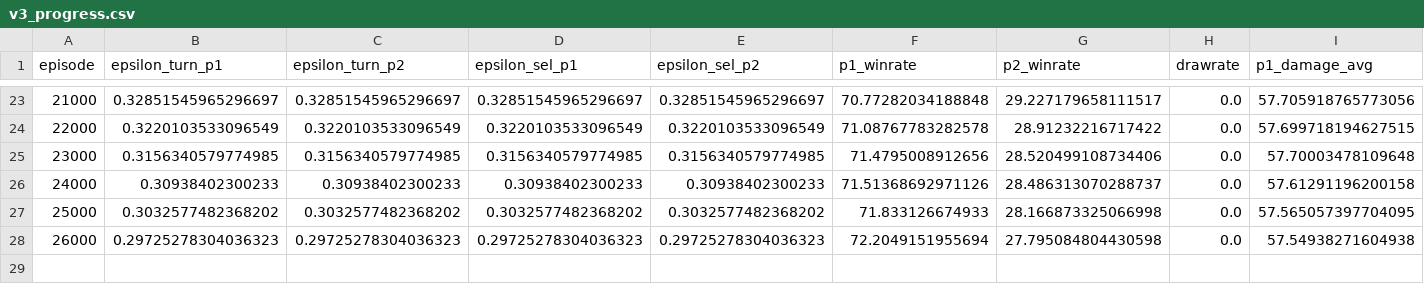
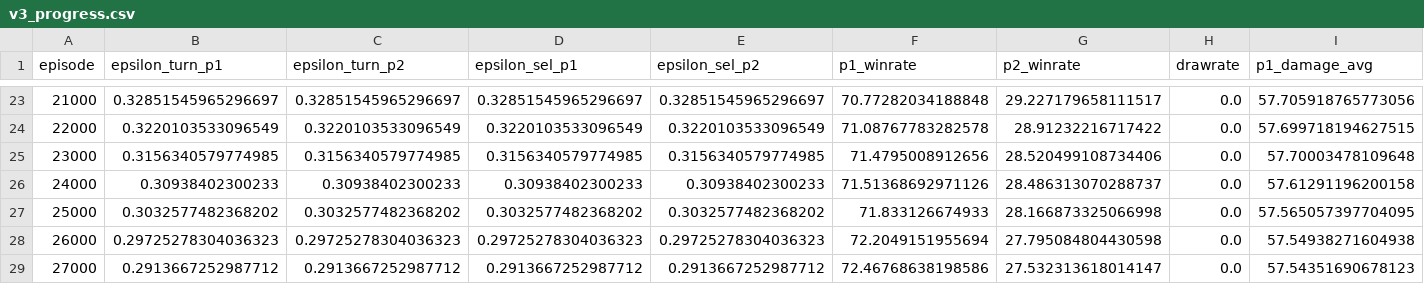
Before and after one commit to Virus34-rgb/IA_VideoGame, a CSV file: models/IAV3/v3_progress.csv, drawn as a sheet; only a part is shown, gaps mark what is left out; rows hold the shown columns only; the diff names each change by its address in the sheet, - before the commit and + after, or states it on an @@ line.

```diff
--- a/models/IAV3/v3_progress.csv
+++ b/models/IAV3/v3_progress.csv
+row 29: 27000 | 0.2913667252987712 | 0.2913667252987712 | 0.2913667252987712 | 0.2913667252987712 | 72.46768638198586 | 27.532313618014147 | 0.0 | 57.54351690678123
```
Also changed, not shown: 1 other file.
